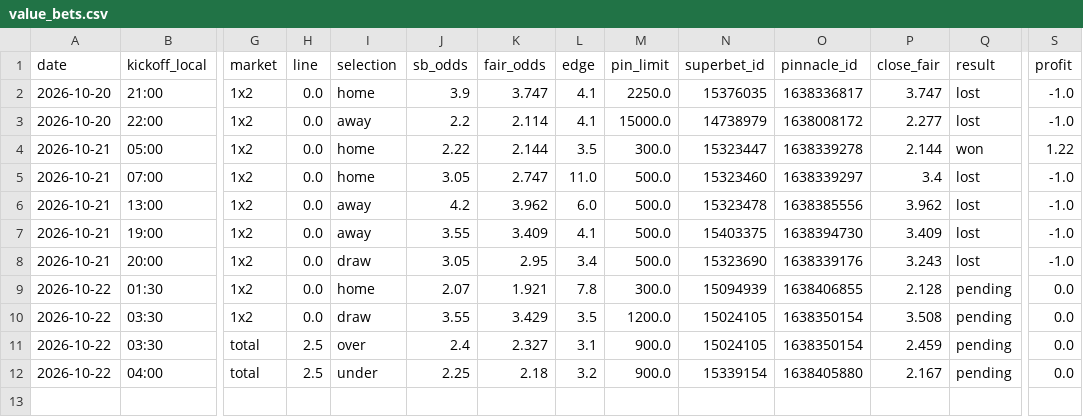
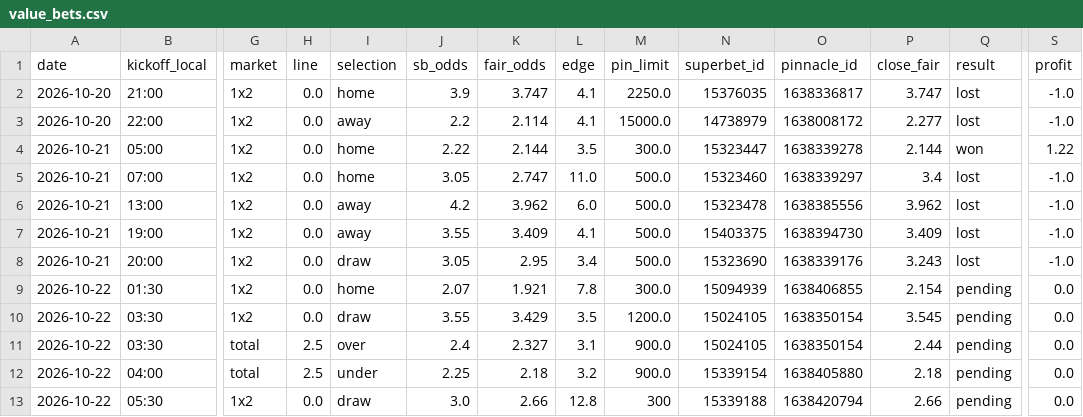
Before and after one commit to andrei0182/bet, a CSV file: data/value_bets.csv, drawn as a sheet; only a part is shown, gaps mark what is left out; rows hold the shown columns only; the diff names each change by its address in the sheet, - before the commit and + after, or states it on an @@ line.

```diff
--- a/data/value_bets.csv
+++ b/data/value_bets.csv
-P9 (close_fair): 2.128
+P9 (close_fair): 2.154
-P10 (close_fair): 3.508
+P10 (close_fair): 3.545
-P11 (close_fair): 2.459
+P11 (close_fair): 2.44
-P12 (close_fair): 2.167
+P12 (close_fair): 2.18
+row 13: 2026-10-22 | 05:30 | 1x2 | 0.0 | draw | 3.0 | 2.66 | 12.8 | 300 | 15339188 | 1638420794 | 2.66 | pending | 0.0
```
